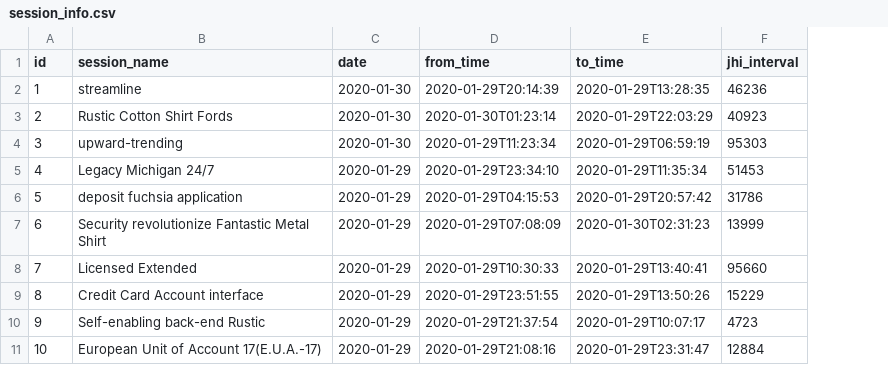
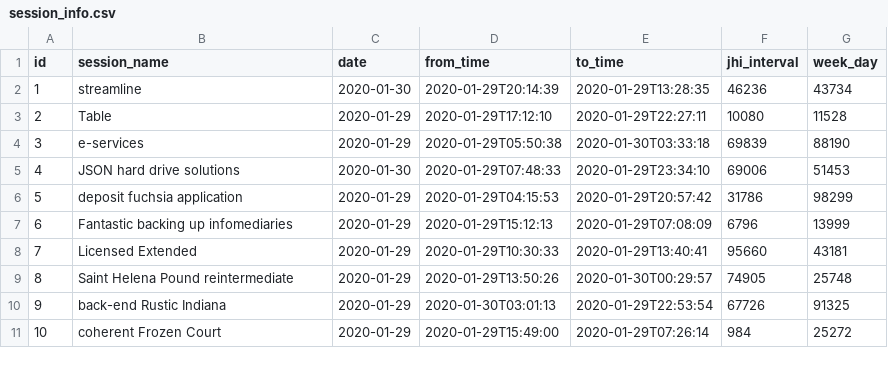
Before and after one commit to BYTA-TECH/doctor-service, a CSV file: src/main/resources/config/liquibase/fake-data/session_info.csv, drawn as a sheet; the diff names each change by its address in the sheet, - before the commit and + after, or states it on an @@ line.

Commit message:
addWeekDayInSessionInfo

```diff
--- a/src/main/resources/config/liquibase/fake-data/session_info.csv
+++ b/src/main/resources/config/liquibase/fake-data/session_info.csv
+column G (week_day), rows 2-11: 43734 | 11528 | 88190 | 51453 | 98299 | 13999 | 43181 | 25748 | 91325 | 25272
-B3 (session_name): Rustic Cotton Shirt Fords
+B3 (session_name): Table
-C3:C4 (date): 2020-01-30
+C3:C4 (date): 2020-01-29
-D3 (from_time): 2020-01-30T01:23:14
+D3 (from_time): 2020-01-29T17:12:10
-E3 (to_time): 2020-01-29T22:03:29
+E3 (to_time): 2020-01-29T22:27:11
-F3 (jhi_interval): 40923
+F3 (jhi_interval): 10080
-B4 (session_name): upward-trending
+B4 (session_name): e-services
-D4 (from_time): 2020-01-29T11:23:34
+D4 (from_time): 2020-01-29T05:50:38
-E4 (to_time): 2020-01-29T06:59:19
+E4 (to_time): 2020-01-30T03:33:18
-F4 (jhi_interval): 95303
+F4 (jhi_interval): 69839
-B5 (session_name): Legacy Michigan 24/7
+B5 (session_name): JSON hard drive solutions
-C5 (date): 2020-01-29
+C5 (date): 2020-01-30
-D5 (from_time): 2020-01-29T23:34:10
+D5 (from_time): 2020-01-29T07:48:33
-E5 (to_time): 2020-01-29T11:35:34
+E5 (to_time): 2020-01-29T23:34:10
-F5 (jhi_interval): 51453
+F5 (jhi_interval): 69006
-B7 (session_name): Security revolutionize Fantastic Metal Shirt
+B7 (session_name): Fantastic backing up infomediaries
-D7 (from_time): 2020-01-29T07:08:09
+D7 (from_time): 2020-01-29T15:12:13
-E7 (to_time): 2020-01-30T02:31:23
+E7 (to_time): 2020-01-29T07:08:09
-F7 (jhi_interval): 13999
+F7 (jhi_interval): 6796
-B9 (session_name): Credit Card Account interface
+B9 (session_name): Saint Helena Pound reintermediate
-D9 (from_time): 2020-01-29T23:51:55
+D9 (from_time): 2020-01-29T13:50:26
-E9 (to_time): 2020-01-29T13:50:26
+E9 (to_time): 2020-01-30T00:29:57
-F9 (jhi_interval): 15229
+F9 (jhi_interval): 74905
-B10 (session_name): Self-enabling back-end Rustic
+B10 (session_name): back-end Rustic Indiana
-D10 (from_time): 2020-01-29T21:37:54
+D10 (from_time): 2020-01-30T03:01:13
-E10 (to_time): 2020-01-29T10:07:17
+E10 (to_time): 2020-01-29T22:53:54
-F10 (jhi_interval): 4723
+F10 (jhi_interval): 67726
-B11 (session_name): European Unit of Account 17(E.U.A.-17)
+B11 (session_name): coherent Frozen Court
-D11 (from_time): 2020-01-29T21:08:16
+D11 (from_time): 2020-01-29T15:49:00
-E11 (to_time): 2020-01-29T23:31:47
+E11 (to_time): 2020-01-29T07:26:14
-F11 (jhi_interval): 12884
+F11 (jhi_interval): 984
```
Also changed, not shown: 10 other files.
